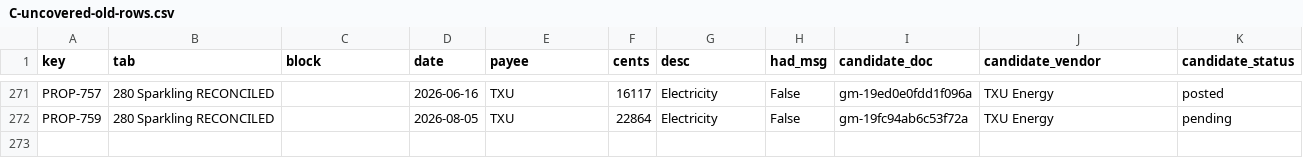
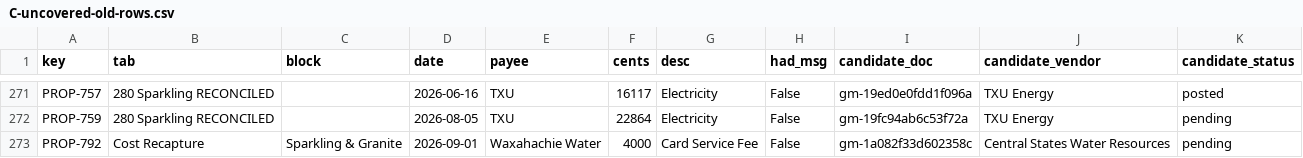
Before and after one commit to Recast-Properties/recast-books, a CSV file: data/migration/2026-09-17/comparison/C-uncovered-old-rows.csv, drawn as a sheet; only a part is shown, gaps mark what is left out; the diff names each change by its address in the sheet, - before the commit and + after, or states it on an @@ line.

```diff
--- a/data/migration/2026-09-17/comparison/C-uncovered-old-rows.csv
+++ b/data/migration/2026-09-17/comparison/C-uncovered-old-rows.csv
+row 273: PROP-792 | Cost Recapture | Sparkling & Granite | 2026-09-01 | Waxahachie Water | 4000 | Card Service Fee | False | gm-1a082f33d602358c | Central States Water Resources | pending
```
Also changed, not shown: data/migration/2026-09-17/comparison/B-by-match.csv, data/migration/2026-09-17/comparison/G-row-map.csv, 16 other files.
